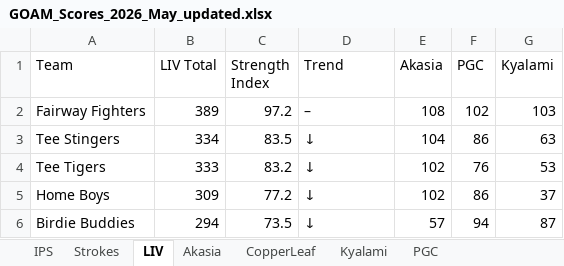
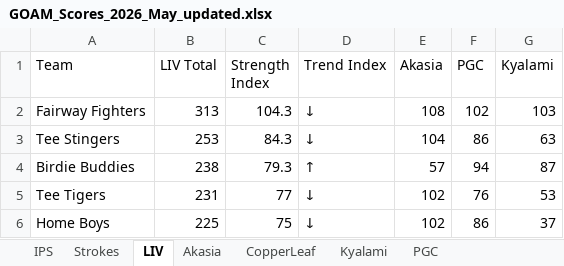
Before and after one commit to Lucienpb/GOAM-Admin, an Excel workbook: data/GOAM_Scores_2026_May_updated.xlsx, sheet LIV, drawn as a sheet; values as stored, in another font and other column widths than the file's, no borders; removed rows and columns are numbered as before the commit, all else as after; the diff names each change by its address in the sheet, - before the commit and + after, or states it on an @@ line.

```diff
--- a/data/GOAM_Scores_2026_May_updated.xlsx (sheet LIV)
+++ b/data/GOAM_Scores_2026_May_updated.xlsx (sheet LIV)
-D1: Trend
+D1: Trend Index
-B2 (LIV Total): 389
+B2 (LIV Total): 313
-C2 (Strength Index): 97.2
+C2 (Strength Index): 104.3
-D2 (Trend Index): –
+D2 (Trend Index): ↓
-B3 (LIV Total): 334
+B3 (LIV Total): 253
-C3 (Strength Index): 83.5
+C3 (Strength Index): 84.3
+row 4: Birdie Buddies | 238 | 79.3 | ↑ | 57 | 94 | 87
-B5 (LIV Total): 333
+B5 (LIV Total): 231
-C5 (Strength Index): 83.2
+C5 (Strength Index): 77
-B6 (LIV Total): 309
+B6 (LIV Total): 225
-C6 (Strength Index): 77.2
+C6 (Strength Index): 75
-row 6: Birdie Buddies | 294 | 73.5 | ↓ | 57 | 94 | 87
```
Also changed, not shown: 2 other files.
